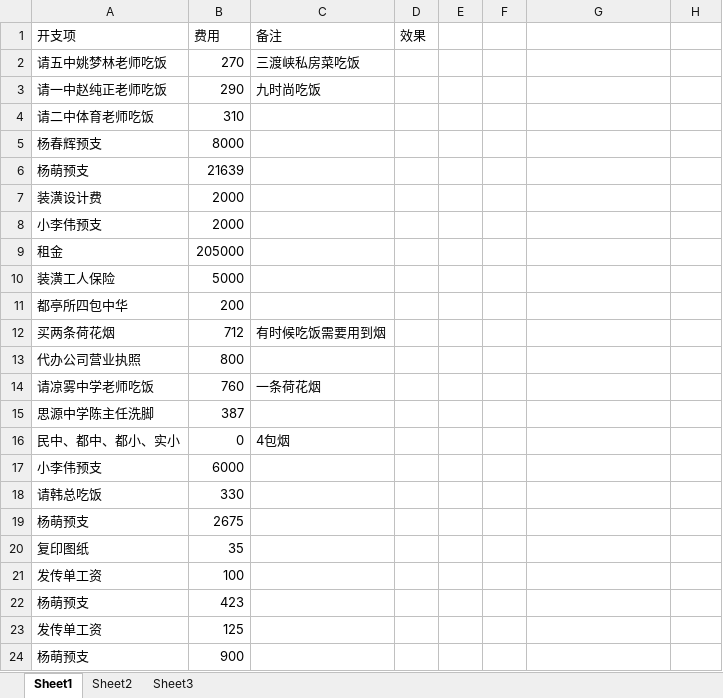
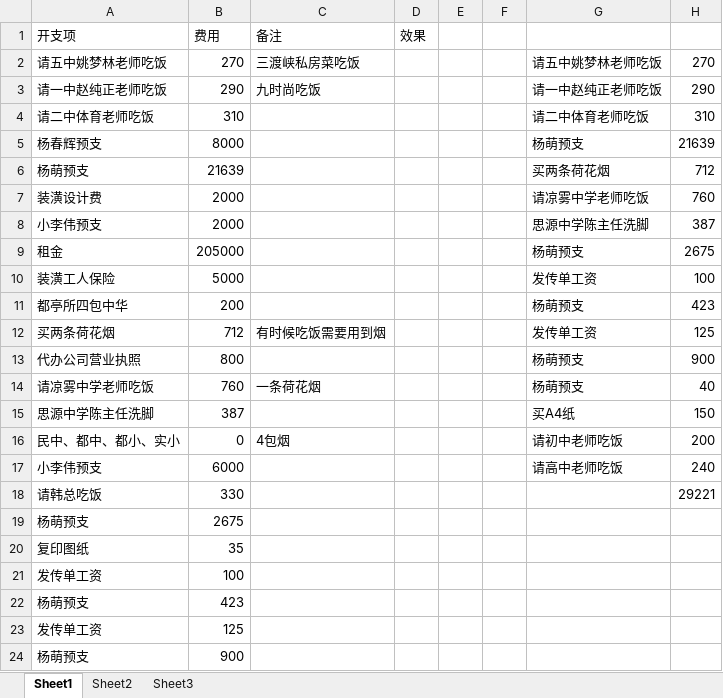
Before and after one commit to SolidFighter/edu_doc, an Excel workbook: 新学校开支.xlsx, sheet Sheet1, drawn as a sheet; only a part is shown; values as stored, in another font and other column widths than the file's, no borders; the diff names each change by its address in the sheet, - before the commit and + after, or states it on an @@ line.

```diff
--- a/新学校开支.xlsx (sheet Sheet1)
+++ b/新学校开支.xlsx (sheet Sheet1)
-G2: (empty)
+G2: 请五中姚梦林老师吃饭
-H2: (empty)
+H2: 270
-G3: (empty)
+G3: 请一中赵纯正老师吃饭
-H3: (empty)
+H3: 290
-G4: (empty)
+G4: 请二中体育老师吃饭
-H4: (empty)
+H4: 310
-G5: (empty)
+G5: 杨萌预支
-H5: (empty)
+H5: 21639
-G6: (empty)
+G6: 买两条荷花烟
-H6: (empty)
+H6: 712
-G7: (empty)
+G7: 请凉雾中学老师吃饭
-H7: (empty)
+H7: 760
-G8: (empty)
+G8: 思源中学陈主任洗脚
-H8: (empty)
+H8: 387
-G9: (empty)
+G9: 杨萌预支
-H9: (empty)
+H9: 2675
-G10: (empty)
+G10: 发传单工资
-H10: (empty)
+H10: 100
-G11: (empty)
+G11: 杨萌预支
-H11: (empty)
+H11: 423
-G12: (empty)
+G12: 发传单工资
-H12: (empty)
+H12: 125
-G13:G14: (empty)
+G13:G14: 杨萌预支
-H13: (empty)
+H13: 900
-H14: (empty)
+H14: 40
-G15: (empty)
+G15: 买A4纸
-H15: (empty)
+H15: 150
-G16: (empty)
+G16: 请初中老师吃饭
-H16: (empty)
+H16: 200
-G17: (empty)
+G17: 请高中老师吃饭
-H17: (empty)
+H17: 240
-H18: (empty)
+H18: 29221
```
Also changed, not shown: 华晨培训第三期报名册.xlsx, 1 other file.
